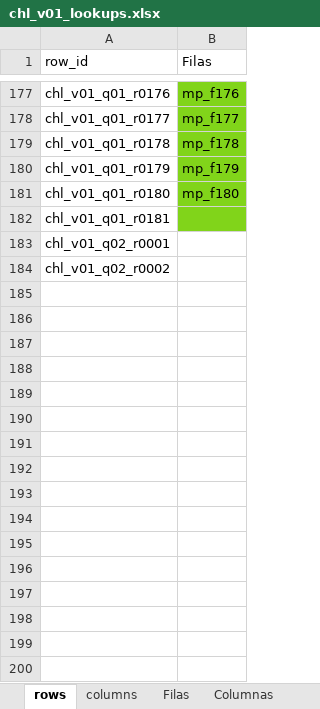
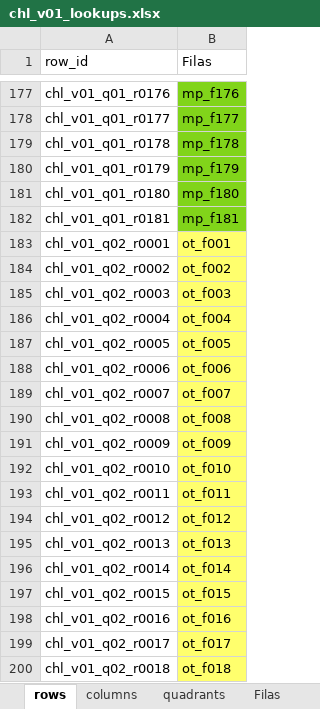
Before and after one commit to renatovargas/bioeconlac, an Excel workbook: inputs/chl/chl_v01_lookups.xlsx, sheet rows, drawn as a sheet; only a part is shown, gaps mark what is left out; values as stored, in another font and other column widths than the file's, no borders; the diff covers the shown part only; the diff names each change by its address in the sheet, - before the commit and + after, or states it on an @@ line.

Commit message:
exploratory analysis tables

```diff
--- a/inputs/chl/chl_v01_lookups.xlsx (sheet rows)
+++ b/inputs/chl/chl_v01_lookups.xlsx (sheet rows)
+sheet tab: quadrants
-B182 (Filas): (empty)
+B182 (Filas): mp_f181
-B183 (Filas): (empty)
+B183 (Filas): ot_f001
-B183:B184 fill: none
+B183:B184 fill: #FFFF6D
-B184 (Filas): (empty)
+B184 (Filas): ot_f002
+row 185: chl_v01_q02_r0003 | ot_f003
+row 186: chl_v01_q02_r0004 | ot_f004
+row 187: chl_v01_q02_r0005 | ot_f005
+row 188: chl_v01_q02_r0006 | ot_f006
+row 189: chl_v01_q02_r0007 | ot_f007
+row 190: chl_v01_q02_r0008 | ot_f008
+row 191: chl_v01_q02_r0009 | ot_f009
+row 192: chl_v01_q02_r0010 | ot_f010
+row 193: chl_v01_q02_r0011 | ot_f011
+row 194: chl_v01_q02_r0012 | ot_f012
+row 195: chl_v01_q02_r0013 | ot_f013
+row 196: chl_v01_q02_r0014 | ot_f014
+row 197: chl_v01_q02_r0015 | ot_f015
+row 198: chl_v01_q02_r0016 | ot_f016
+row 199: chl_v01_q02_r0017 | ot_f017
+row 200: chl_v01_q02_r0018 | ot_f018
```
Also changed, not shown: 526 added rows elsewhere in this sheet, sheet columns, inputs/bra/bra_v01_lookups.xlsx, inputs/chl/chl_config.xlsx, 4 other files.
